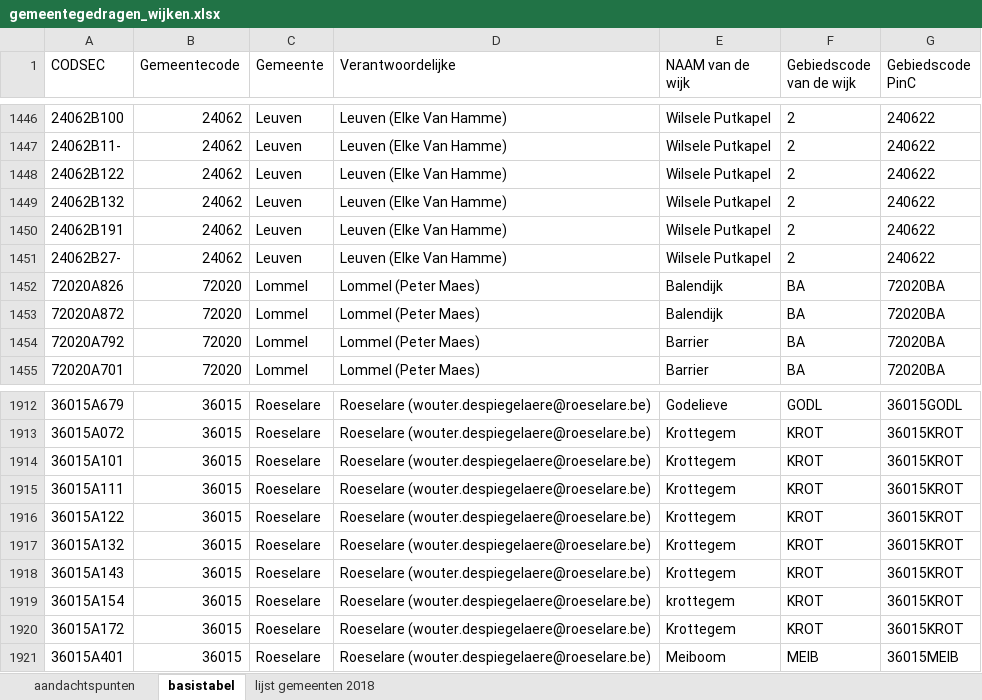
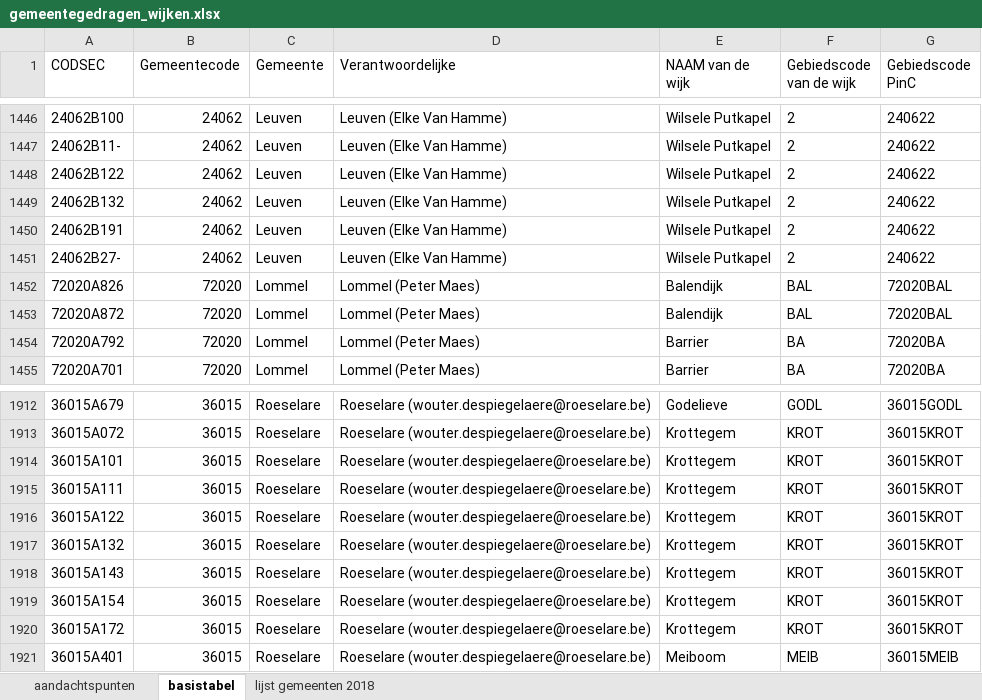
Before and after one commit to provinciesincijfers/gebiedsniveaus, an Excel workbook: gemeente_statsec_wijken/gemeentegedragen_wijken.xlsx, sheet basistabel, drawn as a sheet; only a part is shown, gaps mark what is left out; values as stored, in another font and other column widths than the file's, no borders; the diff names each change by its address in the sheet, - before the commit and + after, or states it on an @@ line.

Commit message:
correctie dubbele naam Roeselare en dubbele code Lommel
Een foute schrijfwijze in Roeselare en een niet-uniek geïdentificeerde wijk (beide in gemeente-gedragen wijken) zorgden voor dubbele unieke codes. Daarom:
- extra check op dubbels in script
- opnieuw verwerken basisdata swing voor ggw7
- opnieuw samenstellen verzamelbestanden
- opnieuw aanmaken geometrie

```diff
--- a/gemeente_statsec_wijken/gemeentegedragen_wijken.xlsx (sheet basistabel)
+++ b/gemeente_statsec_wijken/gemeentegedragen_wijken.xlsx (sheet basistabel)
-F1452:F1453 (Gebiedscode van de wijk): BA
+F1452:F1453 (Gebiedscode van de wijk): BAL
-G1452:G1453 (Gebiedscode PinC): 72020BA
+G1452:G1453 (Gebiedscode PinC): 72020BAL
-E1919 (NAAM van de wijk): krottegem
+E1919 (NAAM van de wijk): Krottegem
```
Also changed, not shown: data_voor_swing/aggregatietabellen/ggw7_gemeente.xlsx, data_voor_swing/aggregatietabellen/statsec_ggw7.xlsx, 13 other files.
